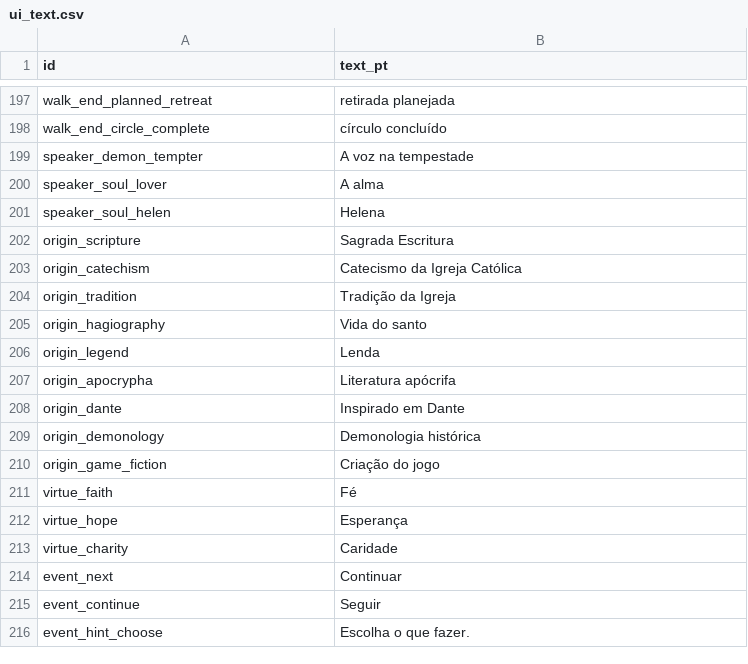
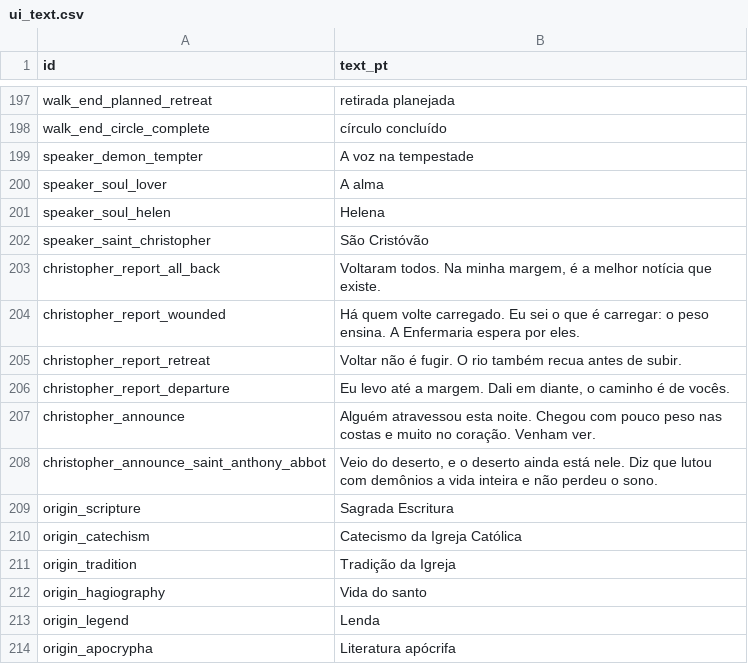
Before and after one commit to alnsouza90/Ad-Inferos---RPG, a CSV file: docs/balance/ui_text.csv, drawn as a sheet; only a part is shown, gaps mark what is left out; the shorter side is filled out with more unchanged rows; the diff names each change by its address in the sheet, - before the commit and + after, or states it on an @@ line.

```diff
--- a/docs/balance/ui_text.csv
+++ b/docs/balance/ui_text.csv
+row 202: speaker_saint_christopher | São Cristóvão
+row 203: christopher_report_all_back | Voltaram todos. Na minha margem, é a melhor notícia que existe.
+row 204: christopher_report_wounded | Há quem volte carregado. Eu sei o que é carregar: o peso ensina. A Enfermaria espera por eles.
+row 205: christopher_report_retreat | Voltar não é fugir. O rio também recua antes de subir.
+row 206: christopher_report_departure | Eu levo até a margem. Dali em diante, o caminho é de vocês.
+row 207: christopher_announce | Alguém atravessou esta noite. Chegou com pouco peso nas costas e muito no coração. Venham ver.
+row 208: christopher_announce_saint_anthony_abbot | Veio do deserto, e o deserto ainda está nele. Diz que lutou com demônios a vida inteira e não perdeu o sono.
```
Also changed, not shown: 4 other files.
